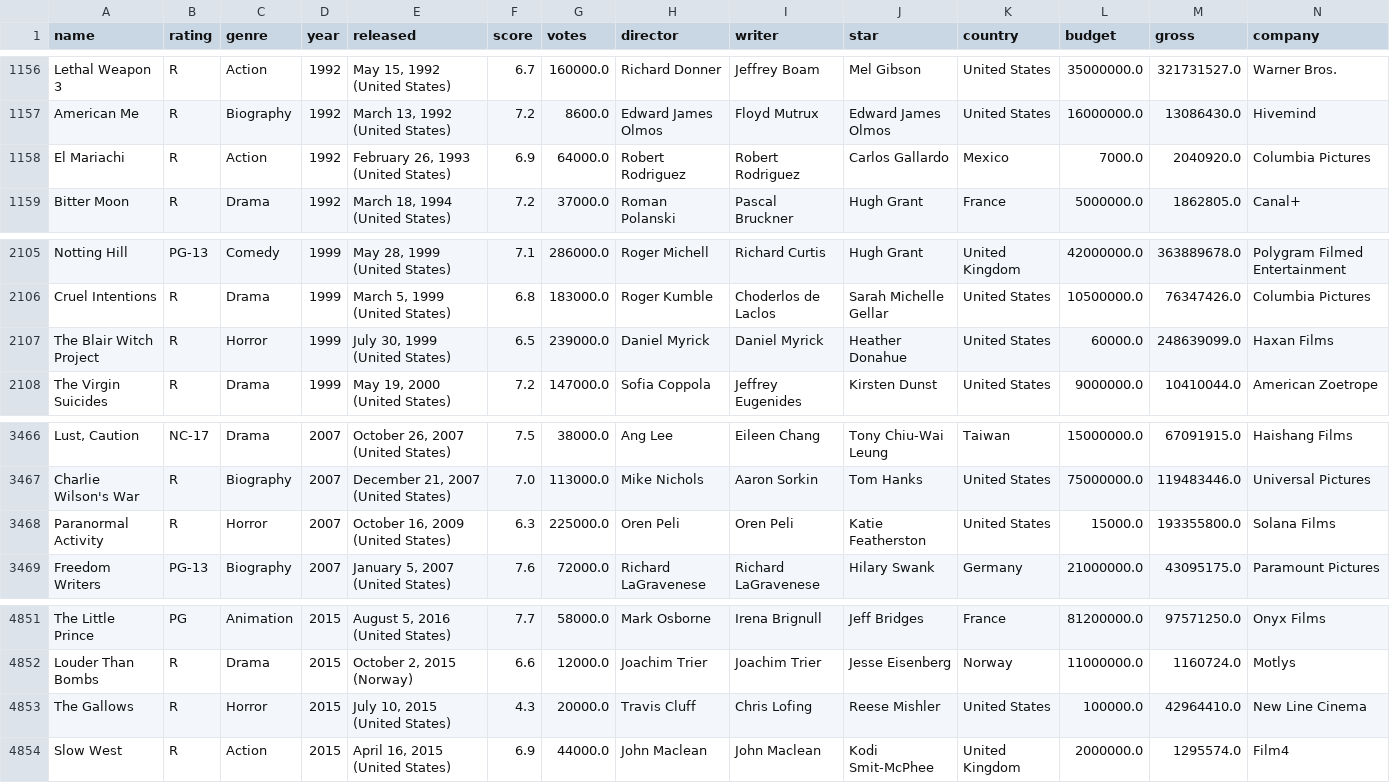
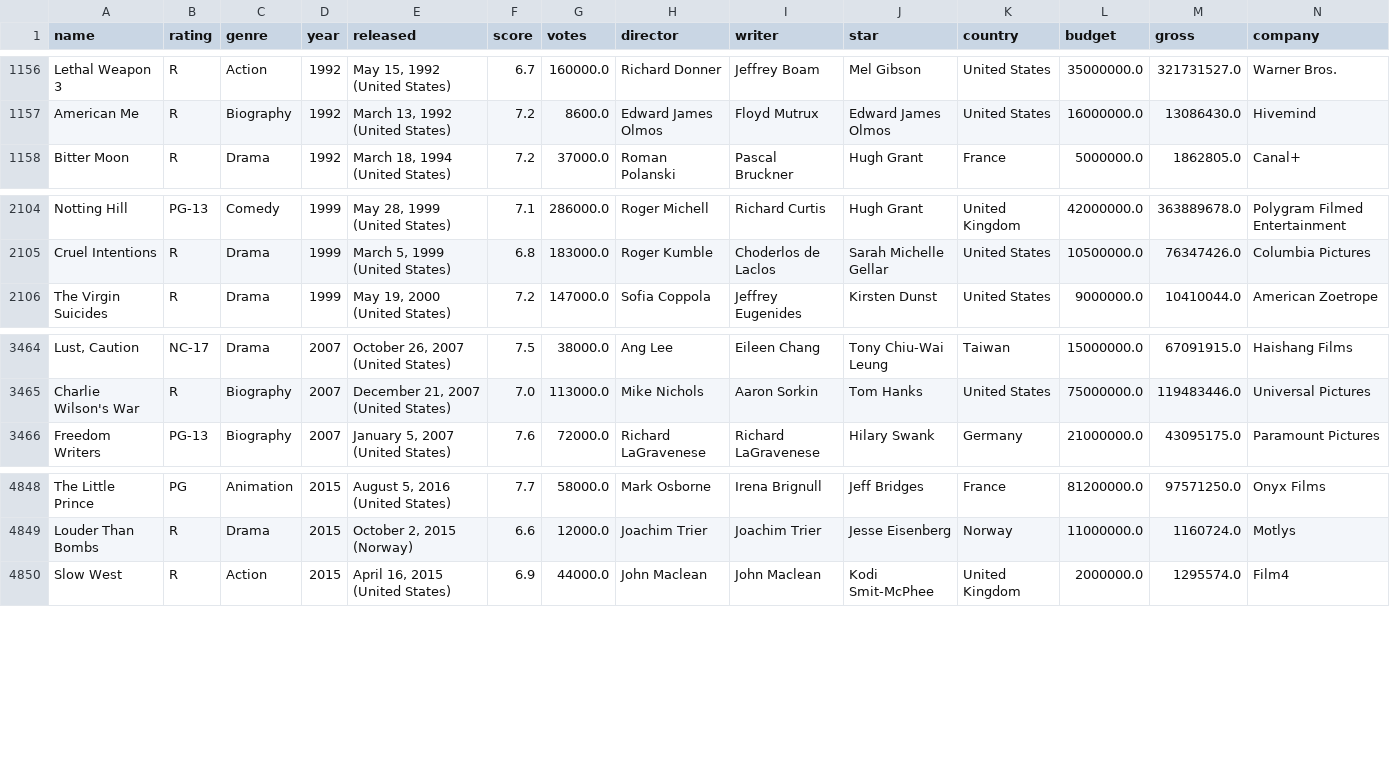
Before and after one commit to brupps/project-4, a CSV file: Resources/movies_cleaned.csv, drawn as a sheet; only a part is shown, gaps mark what is left out; rows hold the shown columns only; the diff names each change by its address in the sheet, - before the commit and + after, or states it on an @@ line.

Commit message:
removing the 4 extreme outliers from the cleaned csv

```diff
--- a/Resources/movies_cleaned.csv
+++ b/Resources/movies_cleaned.csv
-row 1158: El Mariachi | R | Action | 1992 | February 26, 1993 (United States) | 6.9 | 64000.0 | Robert Rodriguez | Robert Rodriguez | Carlos Gallardo | Mexico | 7000.0 | 2040920.0 | Columbia Pictures
-row 2107: The Blair Witch Project | R | Horror | 1999 | July 30, 1999 (United States) | 6.5 | 239000.0 | Daniel Myrick | Daniel Myrick | Heather Donahue | United States | 60000.0 | 248639099.0 | Haxan Films
-row 3468: Paranormal Activity | R | Horror | 2007 | October 16, 2009 (United States) | 6.3 | 225000.0 | Oren Peli | Oren Peli | Katie Featherston | United States | 15000.0 | 193355800.0 | Solana Films
-row 4853: The Gallows | R | Horror | 2015 | July 10, 2015 (United States) | 4.3 | 20000.0 | Travis Cluff | Chris Lofing | Reese Mishler | United States | 100000.0 | 42964410.0 | New Line Cinema
```
Also changed, not shown: 1 other file.
